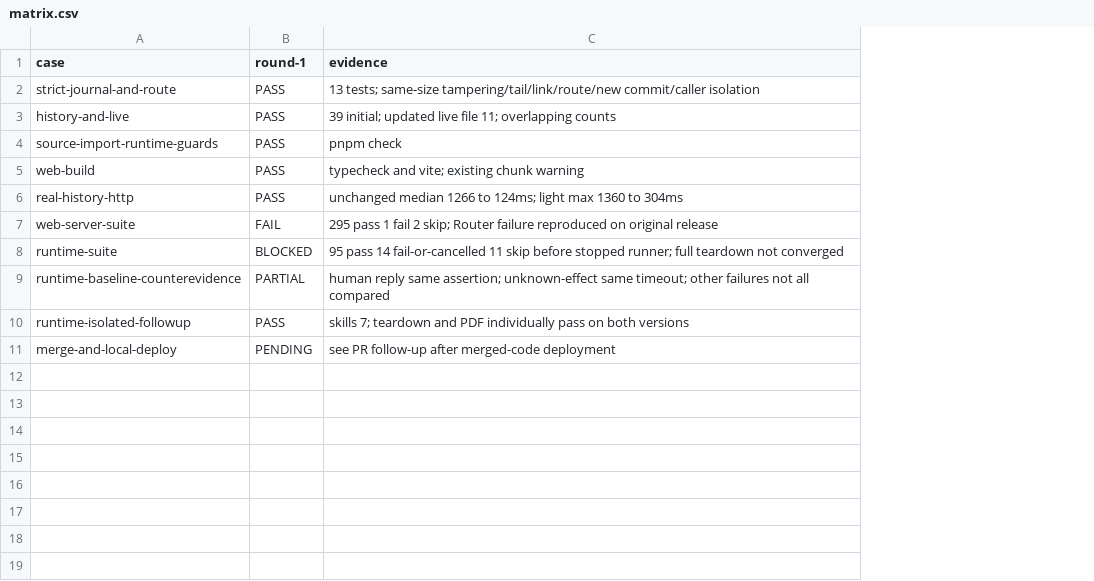
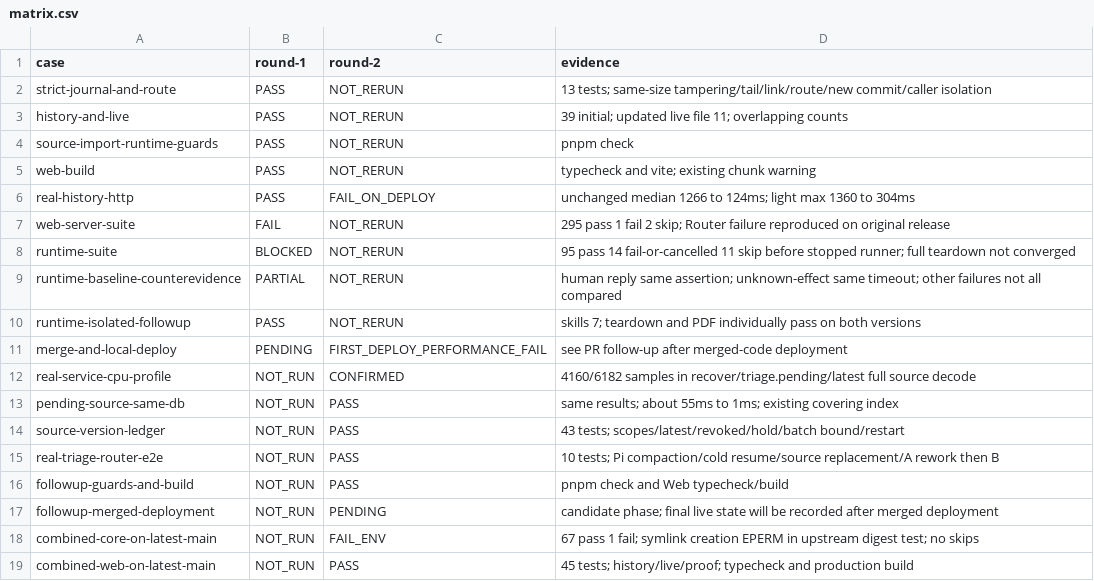
Before and after one commit to zzusp/night-bot, a CSV file: docs/acceptance/web-history-read-latency/matrix.csv, drawn as a sheet; the diff names each change by its address in the sheet, - before the commit and + after, or states it on an @@ line.

```diff
--- a/docs/acceptance/web-history-read-latency/matrix.csv
+++ b/docs/acceptance/web-history-read-latency/matrix.csv
+column C (round-2), rows 2-11: NOT_RERUN | NOT_RERUN | NOT_RERUN | NOT_RERUN | FAIL_ON_DEPLOY | NOT_RERUN | NOT_RERUN | NOT_RERUN | NOT_RERUN | FIRST_DEPLOY_PERFORMANCE_FAIL
+row 12: real-service-cpu-profile | NOT_RUN | CONFIRMED | 4160/6182 samples in recover/triage.pending/latest full source decode
+row 13: pending-source-same-db | NOT_RUN | PASS | same results; about 55ms to 1ms; existing covering index
+row 14: source-version-ledger | NOT_RUN | PASS | 43 tests; scopes/latest/revoked/hold/batch bound/restart
+row 15: real-triage-router-e2e | NOT_RUN | PASS | 10 tests; Pi compaction/cold resume/source replacement/A rework then B
+row 16: followup-guards-and-build | NOT_RUN | PASS | pnpm check and Web typecheck/build
+row 17: followup-merged-deployment | NOT_RUN | PENDING | candidate phase; final live state will be recorded after merged deployment
+row 18: combined-core-on-latest-main | NOT_RUN | FAIL_ENV | 67 pass 1 fail; symlink creation EPERM in upstream digest test; no skips
+row 19: combined-web-on-latest-main | NOT_RUN | PASS | 45 tests; history/live/proof; typecheck and production build
```
Also changed, not shown: 7 other files.
